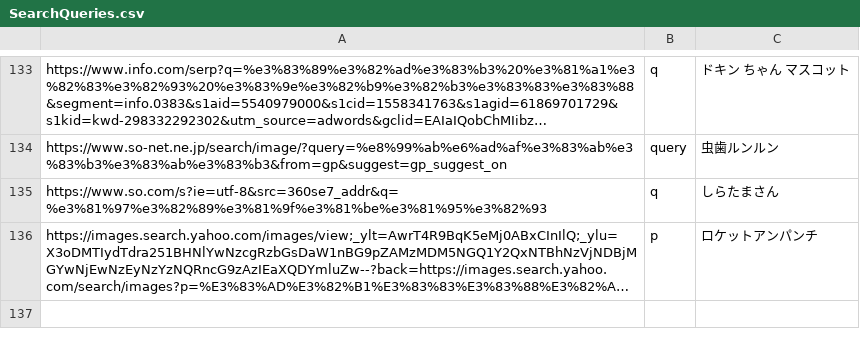
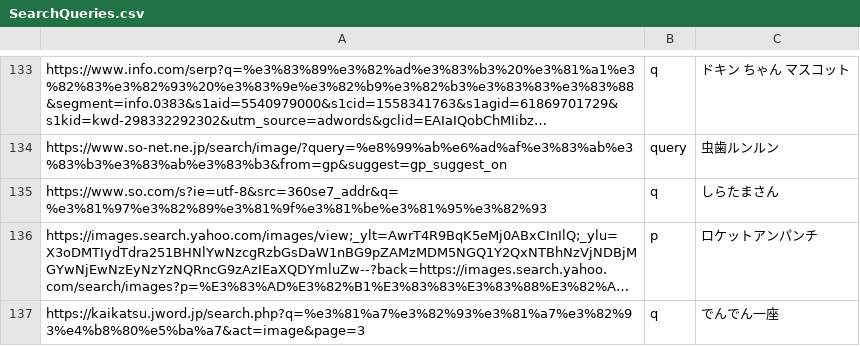
Before and after one commit to mifumi323/WellKnownUriParser, a CSV file: Data/SearchQueries.csv, drawn as a sheet; only a part is shown, gaps mark what is left out; long unchanged cells end in …; the diff names each change by its address in the sheet, - before the commit and + after, or states it on an @@ line.

Commit message:
kaikatsu.jword.jp追加

```diff
--- a/Data/SearchQueries.csv
+++ b/Data/SearchQueries.csv
+row 137: https://kaikatsu.jword.jp/search.php?q=%e3%81%a7%e3%82%93%e3%81%a7%e3%82%93%e4%b8%80%e5%ba%a7&act=image&page=3 | q | でんでん一座
```
Also changed, not shown: 1 other file.
